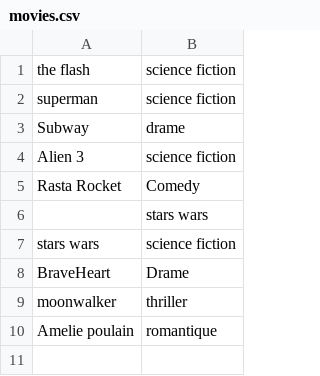
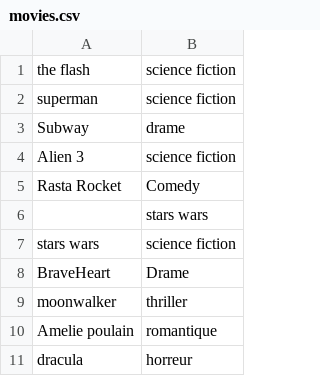
Before and after one commit to Karine66/DvDStore, a CSV file: movies.csv, drawn as a sheet.

```diff
--- a/movies.csv
+++ b/movies.csv
@@ -10 +10,2 @@ moonwalker;thriller
 Amelie poulain;romantique
+dracula;horreur
```
Also changed, not shown: 4 other files.
